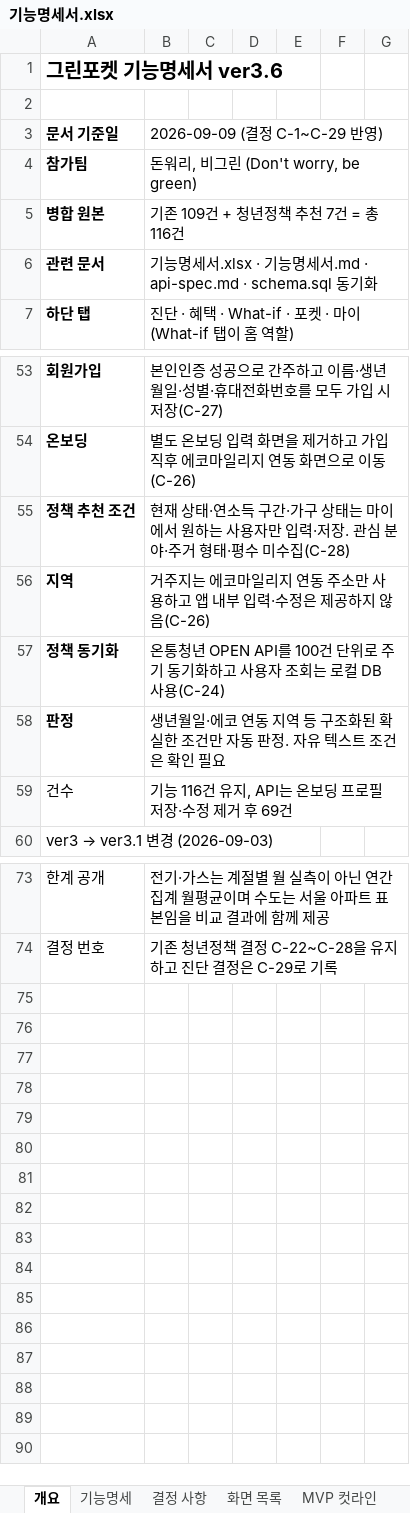
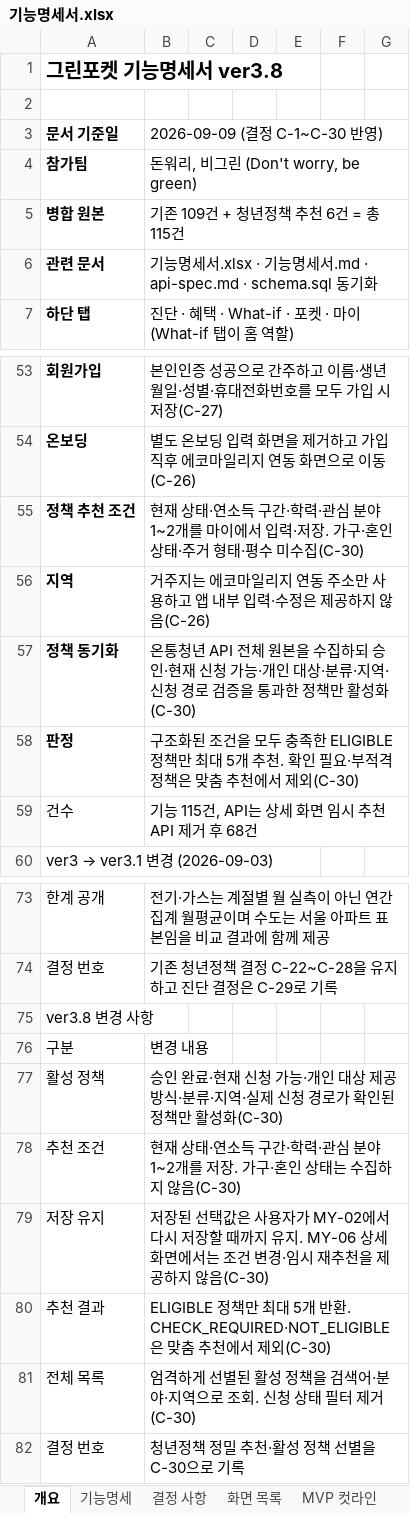
Before and after one commit to dont-worry-be-green/greenpocket, an Excel workbook: docs/feature-spec/기능명세서.xlsx, sheet 개요, drawn as a sheet; only a part is shown, gaps mark what is left out; values as stored, in another font and other column widths than the file's, no borders; the diff names each change by its address in the sheet, - before the commit and + after, or states it on an @@ line.

Commit message:
fix: 청년정책 추천 정확도와 화면 흐름 보완 (#148)

```diff
--- a/docs/feature-spec/기능명세서.xlsx (sheet 개요)
+++ b/docs/feature-spec/기능명세서.xlsx (sheet 개요)
-A1: 그린포켓 기능명세서 ver3.6
+A1: 그린포켓 기능명세서 ver3.8
-B3: 2026-09-09 (결정 C-1~C-29 반영)
+B3: 2026-09-09 (결정 C-1~C-30 반영)
-B5: 기존 109건 + 청년정책 추천 7건 = 총 116건
+B5: 기존 109건 + 청년정책 추천 6건 = 총 115건
-B55: …구간·가구 상태는 마이에서 원하는 사용자만 입력·저장. 관심 분야·주거 형태·평수 미수집(C-28)
+B55: …구간·학력·관심 분야 1~2개를 마이에서 입력·저장. 가구·혼인 상태·주거 형태·평수 미수집(C-30)
-B57: …통청년 OPEN API를 100건 단위로 주기 동기화하고 사용자 조회는 로컬 DB 사용(C-24)
+B57: …통청년 API 전체 원본을 수집하되 승인·현재 신청 가능·개인 대상·분류·지역·신청 경로 검증을 통과한 정책만 활성화(C-30)
-B58: 생년월일·에코 연동 지역 등 구조화된 확실한 조건만 자동 판정. 자유 텍스트 조건은 확인 필요
+B58: 구조화된 조건을 모두 충족한 ELIGIBLE 정책만 최대 5개 추천. 확인 필요·부적격 정책은 맞춤 추천에서 제외(C-30)
-B59: 기능 116건 유지, API는 온보딩 프로필 저장·수정 제거 후 69건
+B59: 기능 115건, API는 상세 화면 임시 추천 API 제거 후 68건
+row 75: ver3.8 변경 사항
+row 76: 구분 | 변경 내용
+row 77: 활성 정책 | 승인 완료·현재 신청 가능·개인 대상 제공 방식·분류·지역·실제 신청 경로가 확인된 정책만 활성화(C-30)
+row 78: 추천 조건 | 현재 상태·연소득 구간·학력·관심 분야 1~2개를 저장. 가구·혼인 상태는 수집하지 않음(C-30)
+row 79: 저장 유지 | 저장된 선택값은 사용자가 MY-02에서 다시 저장할 때까지 유지. MY-06 상세 화면에서는 조건 변경·임시 재추천을 제공하지 않음(C-30)
+row 80: 추천 결과 | ELIGIBLE 정책만 최대 5개 반환. CHECK_REQUIRED·NOT_ELIGIBLE은 맞춤 추천에서 제외(C-30)
+row 81: 전체 목록 | 엄격하게 선별된 활성 정책을 검색어·분야·지역으로 조회. 신청 상태 필터 제거(C-30)
+row 82: 결정 번호 | 청년정책 정밀 추천·활성 정책 선별을 C-30으로 기록
```
Also changed, not shown: sheet 기능명세, sheet 결정 사항, sheet 화면 목록, 43 other files.
